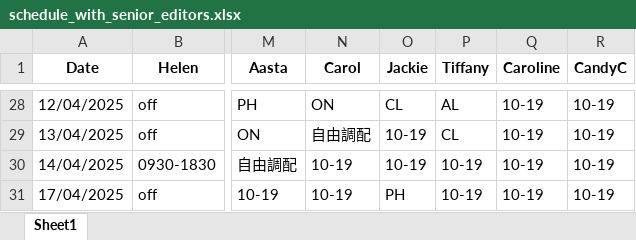
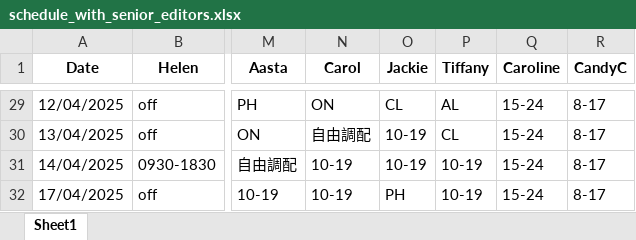
Before and after one commit to AiroGriefwind/ScheduleMaker, an Excel workbook: schedule_with_senior_editors.xlsx, sheet Sheet1, drawn as a sheet; only a part is shown, gaps mark what is left out; values as stored, in another font and other column widths than the file's, no borders; addresses are those after the commit; the diff covers the shown part only; the diff names each change by its address in the sheet, - before the commit and + after, or states it on an @@ line.

```diff
--- a/schedule_with_senior_editors.xlsx (sheet Sheet1)
+++ b/schedule_with_senior_editors.xlsx (sheet Sheet1)
-Q29:Q32 (Caroline): 10-19
+Q29:Q32 (Caroline): 15-24
-R29:R32 (CandyC): 10-19
+R29:R32 (CandyC): 8-17
```
Also changed, not shown: 1 added row and 54 edited cells elsewhere in this sheet, availability_export.xlsx, 6 other files.
